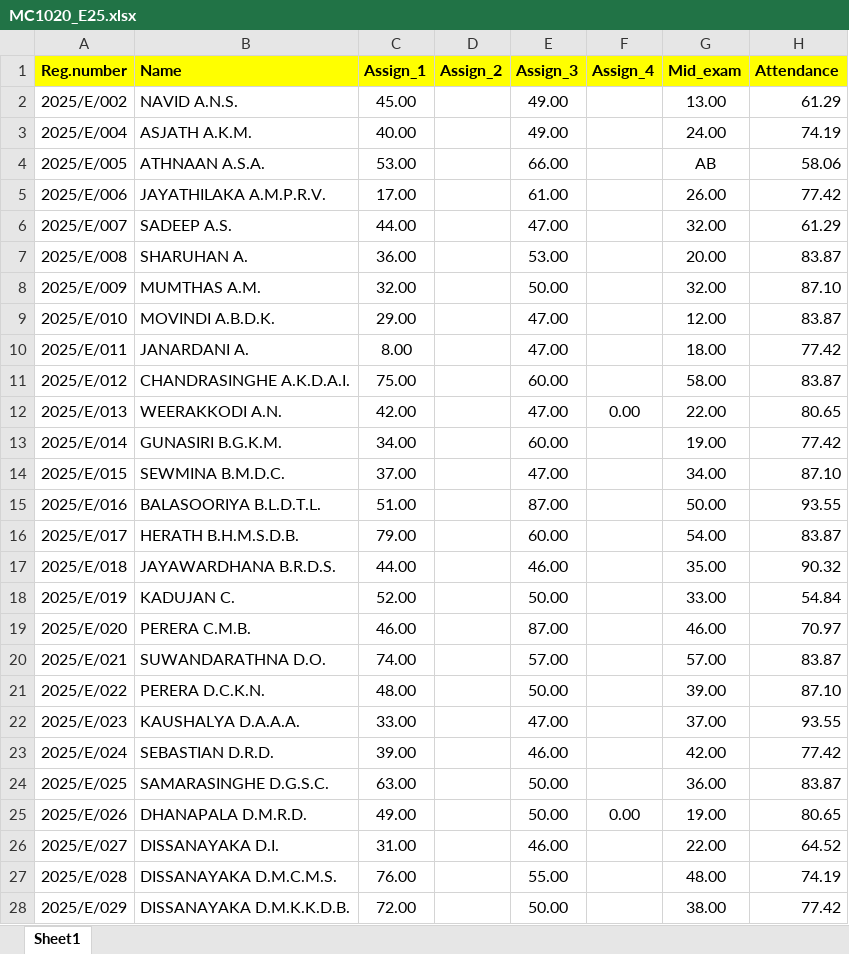
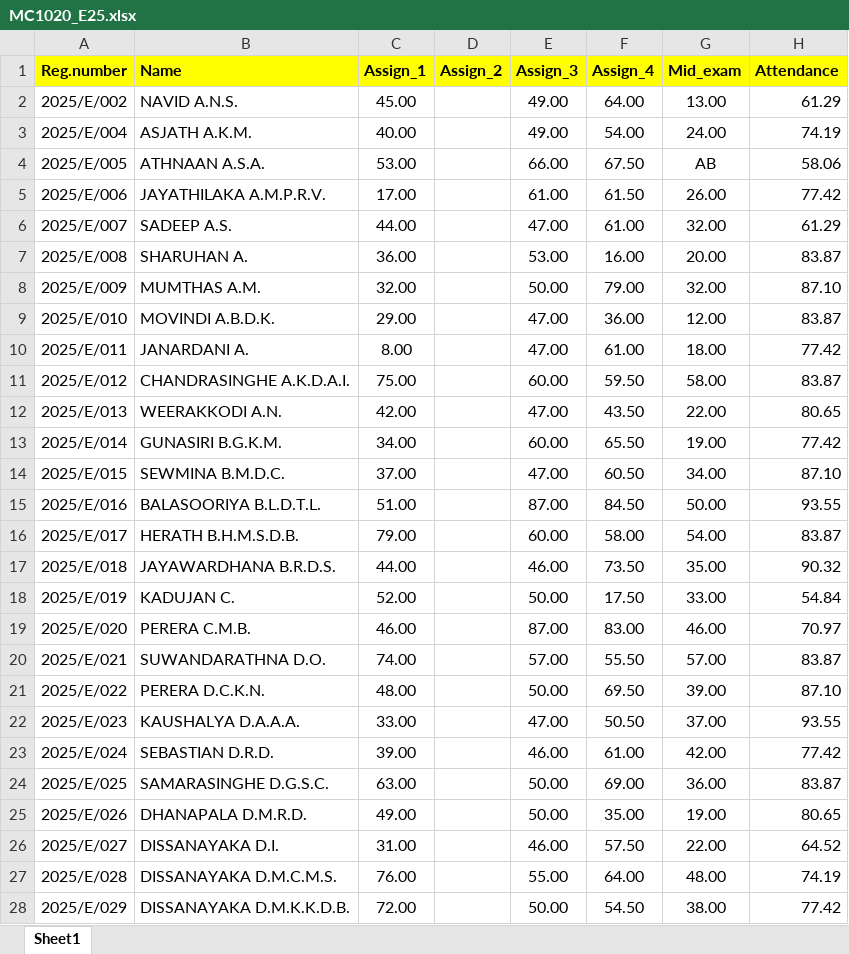
Before and after one commit to IDSFoE/MC3020_Attendance, an Excel workbook: MC1020_E25.xlsx, sheet Sheet1, drawn as a sheet; only a part is shown; values as stored, in another font and other column widths than the file's, no borders; the diff covers the shown part only; the diff names each change by its address in the sheet, - before the commit and + after, or states it on an @@ line.

Commit message:
Add files via upload

```diff
--- a/MC1020_E25.xlsx (sheet Sheet1)
+++ b/MC1020_E25.xlsx (sheet Sheet1)
-F2 (Assign_4): (empty)
+F2 (Assign_4): 64.00
-F3 (Assign_4): (empty)
+F3 (Assign_4): 54.00
-F4 (Assign_4): (empty)
+F4 (Assign_4): 67.50
-F5 (Assign_4): (empty)
+F5 (Assign_4): 61.50
-F6 (Assign_4): (empty)
+F6 (Assign_4): 61.00
-F7 (Assign_4): (empty)
+F7 (Assign_4): 16.00
-F8 (Assign_4): (empty)
+F8 (Assign_4): 79.00
-F9 (Assign_4): (empty)
+F9 (Assign_4): 36.00
-F10 (Assign_4): (empty)
+F10 (Assign_4): 61.00
-F11 (Assign_4): (empty)
+F11 (Assign_4): 59.50
-F12 (Assign_4): 0.00
+F12 (Assign_4): 43.50
-F13 (Assign_4): (empty)
+F13 (Assign_4): 65.50
-F14 (Assign_4): (empty)
+F14 (Assign_4): 60.50
-F15 (Assign_4): (empty)
+F15 (Assign_4): 84.50
-F16 (Assign_4): (empty)
+F16 (Assign_4): 58.00
-F17 (Assign_4): (empty)
+F17 (Assign_4): 73.50
-F18 (Assign_4): (empty)
+F18 (Assign_4): 17.50
-F19 (Assign_4): (empty)
+F19 (Assign_4): 83.00
-F20 (Assign_4): (empty)
+F20 (Assign_4): 55.50
-F21 (Assign_4): (empty)
+F21 (Assign_4): 69.50
-F22 (Assign_4): (empty)
+F22 (Assign_4): 50.50
-F23 (Assign_4): (empty)
+F23 (Assign_4): 61.00
-F24 (Assign_4): (empty)
+F24 (Assign_4): 69.00
-F25 (Assign_4): 0.00
+F25 (Assign_4): 35.00
-F26 (Assign_4): (empty)
+F26 (Assign_4): 57.50
-F27 (Assign_4): (empty)
+F27 (Assign_4): 64.00
-F28 (Assign_4): (empty)
+F28 (Assign_4): 54.50
```
Also changed, not shown: 210 edited cells elsewhere in this sheet.
